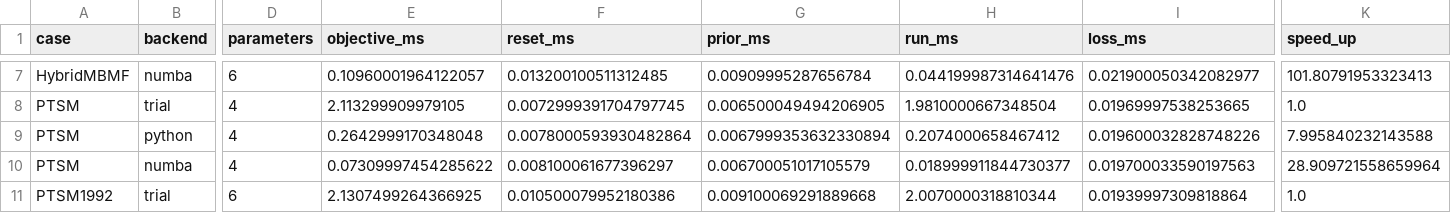
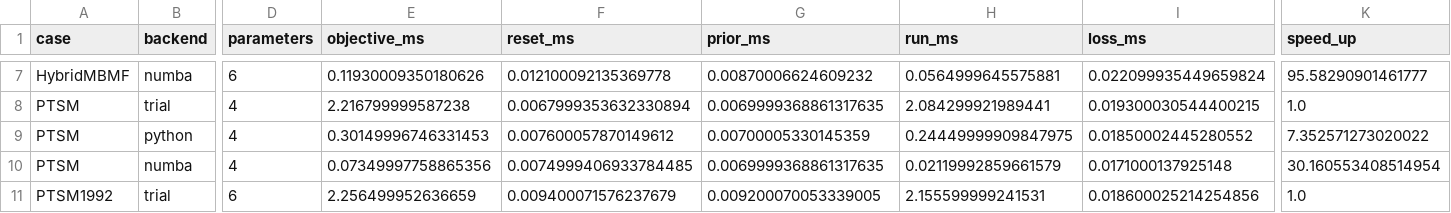
Before and after one commit to DevComPsy/cpm, a CSV file: benchmarks/results/report-branch.csv, drawn as a sheet; only a part is shown, gaps mark what is left out; the diff covers the shown part only; the diff names each change by its address in the sheet, - before the commit and + after, or states it on an @@ line.

```diff
--- a/benchmarks/results/report-branch.csv
+++ b/benchmarks/results/report-branch.csv
-E7 (objective_ms): 0.10960001964122057
+E7 (objective_ms): 0.11930009350180626
-F7 (reset_ms): 0.013200100511312485
+F7 (reset_ms): 0.012100092135369778
-G7 (prior_ms): 0.00909995287656784
+G7 (prior_ms): 0.00870006624609232
-H7 (run_ms): 0.044199987314641476
+H7 (run_ms): 0.0564999645575881
-I7 (loss_ms): 0.021900050342082977
+I7 (loss_ms): 0.022099935449659824
-K7 (speed_up): 101.80791953323413
+K7 (speed_up): 95.58290901461777
-E8 (objective_ms): 2.113299909979105
+E8 (objective_ms): 2.216799999587238
-F8 (reset_ms): 0.0072999391704797745
+F8 (reset_ms): 0.0067999353632330894
-G8 (prior_ms): 0.006500049494206905
+G8 (prior_ms): 0.0069999368861317635
-H8 (run_ms): 1.9810000667348504
+H8 (run_ms): 2.084299921989441
-I8 (loss_ms): 0.01969997538253665
+I8 (loss_ms): 0.019300030544400215
-E9 (objective_ms): 0.2642999170348048
+E9 (objective_ms): 0.30149996746331453
-F9 (reset_ms): 0.0078000593930482864
+F9 (reset_ms): 0.007600057870149612
-G9 (prior_ms): 0.0067999353632330894
+G9 (prior_ms): 0.00700005330145359
-H9 (run_ms): 0.2074000658467412
+H9 (run_ms): 0.24449999909847975
-I9 (loss_ms): 0.019600032828748226
+I9 (loss_ms): 0.01850002445280552
-K9 (speed_up): 7.995840232143588
+K9 (speed_up): 7.352571273020022
-E10 (objective_ms): 0.07309997454285622
+E10 (objective_ms): 0.07349997758865356
-F10 (reset_ms): 0.008100061677396297
+F10 (reset_ms): 0.0074999406933784485
-G10 (prior_ms): 0.006700051017105579
+G10 (prior_ms): 0.0069999368861317635
-H10 (run_ms): 0.018999911844730377
+H10 (run_ms): 0.02119992859661579
-I10 (loss_ms): 0.019700033590197563
+I10 (loss_ms): 0.0171000137925148
-K10 (speed_up): 28.909721558659964
+K10 (speed_up): 30.160553408514954
-E11 (objective_ms): 2.1307499264366925
+E11 (objective_ms): 2.256499952636659
-F11 (reset_ms): 0.010500079952180386
+F11 (reset_ms): 0.009400071576237679
-G11 (prior_ms): 0.009100069291889668
+G11 (prior_ms): 0.009200070053339005
-H11 (run_ms): 2.0070000318810344
+H11 (run_ms): 2.155599999241531
-I11 (loss_ms): 0.01939997309818864
+I11 (loss_ms): 0.018600025214254856
```
Also changed, not shown: 55 edited cells elsewhere in this file, benchmarks/results/report-main.csv, 2 other files.
